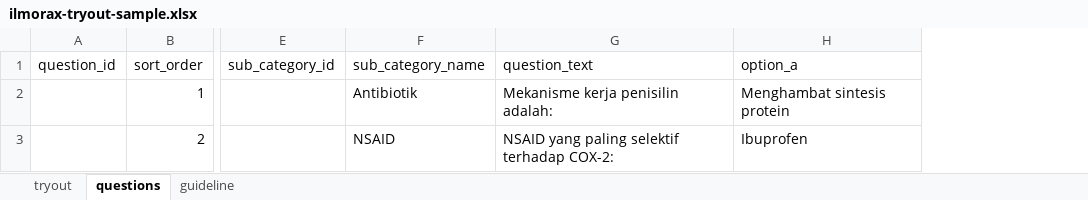
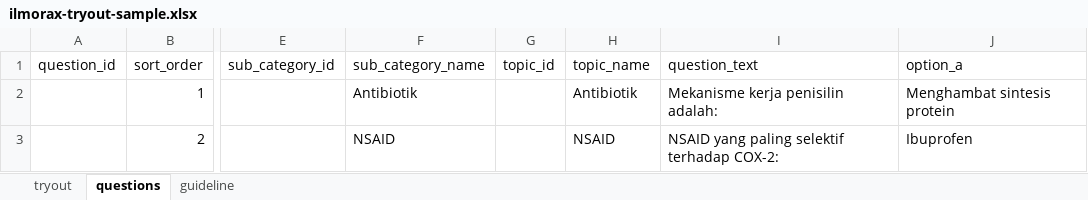
Before and after one commit to helmisatria/ilmora-x, an Excel workbook: docs/ilmorax-tryout-sample.xlsx, sheet questions, drawn as a sheet; only a part is shown, gaps mark what is left out; values as stored, in another font and other column widths than the file's, no borders; the diff names each change by its address in the sheet, - before the commit and + after, or states it on an @@ line.

Commit message:
Add topic-level taxonomy management

```diff
--- a/docs/ilmorax-tryout-sample.xlsx (sheet questions)
+++ b/docs/ilmorax-tryout-sample.xlsx (sheet questions)
+column G (topic_id), empty
+column H (topic_name), rows 2-3: Antibiotik | NSAID
```
Also changed, not shown: sheet guideline, 42 other files.
